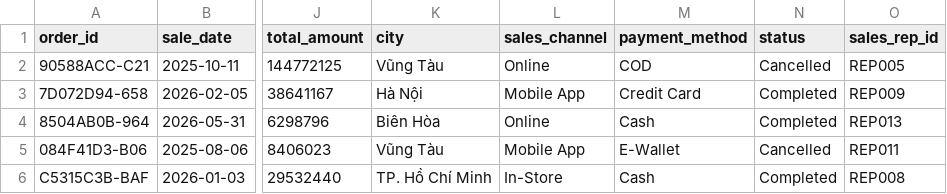
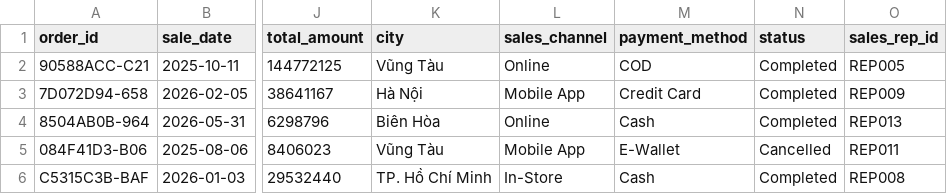
Before and after one commit to vietaws/vietnam-local-zone, a CSV file: data/sales_001.csv, drawn as a sheet; only a part is shown, gaps mark what is left out; the diff names each change by its address in the sheet, - before the commit and + after, or states it on an @@ line.

```diff
--- a/data/sales_001.csv
+++ b/data/sales_001.csv
-N2 (status): Cancelled
+N2 (status): Completed
```
Also changed, not shown: 1 other file.
